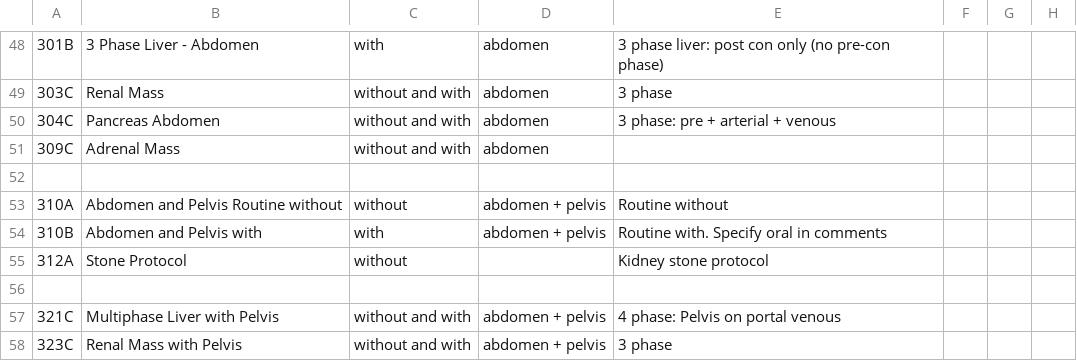
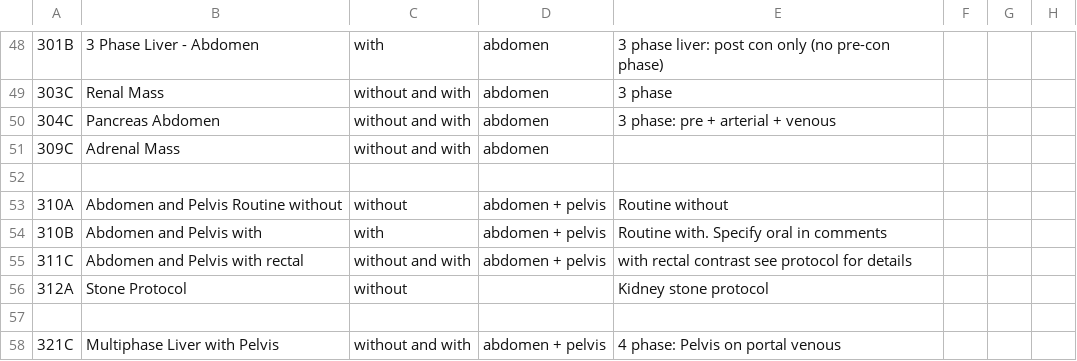
Before and after one commit to grogo/ctprotocols, a CSV file: MRG CT protocols.csv, drawn as a sheet; only a part is shown, gaps mark what is left out; the shorter side is filled out with more unchanged rows; the diff names each change by its address in the sheet, - before the commit and + after, or states it on an @@ line.

Commit message:
Added 311C Abd/Pel with rectal contrast.

```diff
--- a/MRG CT protocols.csv
+++ b/MRG CT protocols.csv
+row 55: 311C | Abdomen and Pelvis with rectal | without and with | abdomen + pelvis | with rectal contrast see protocol for details
```
Also changed, not shown: 1 other file.
